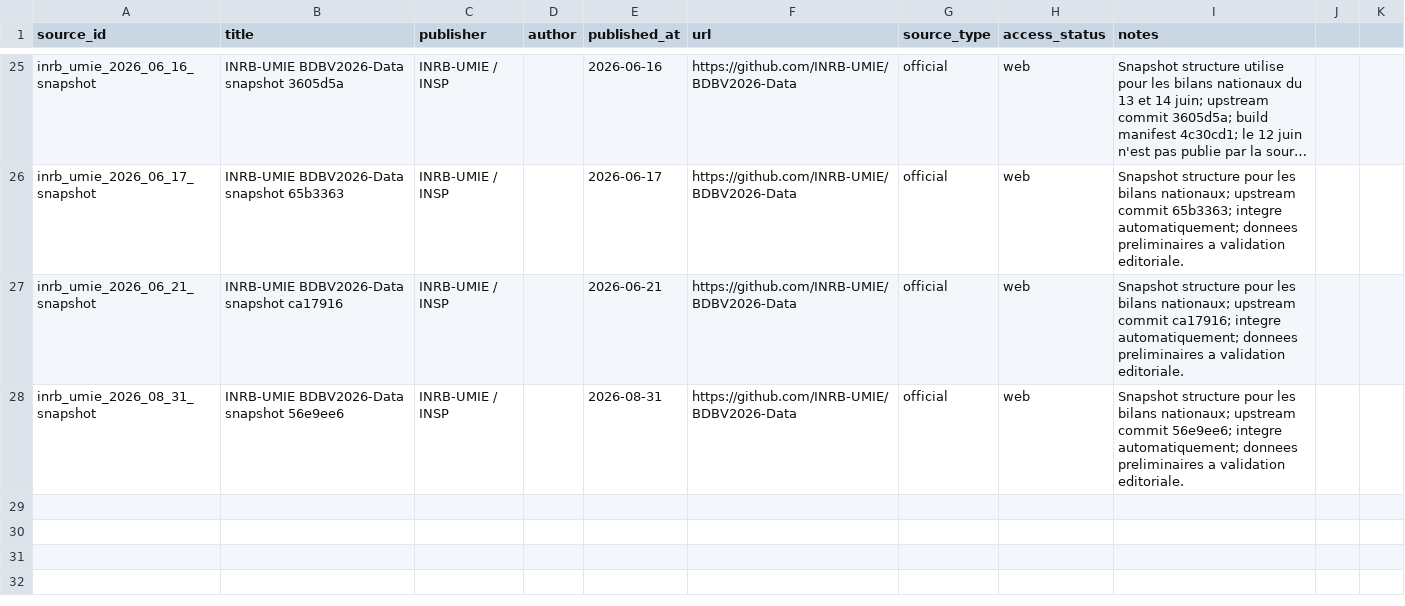
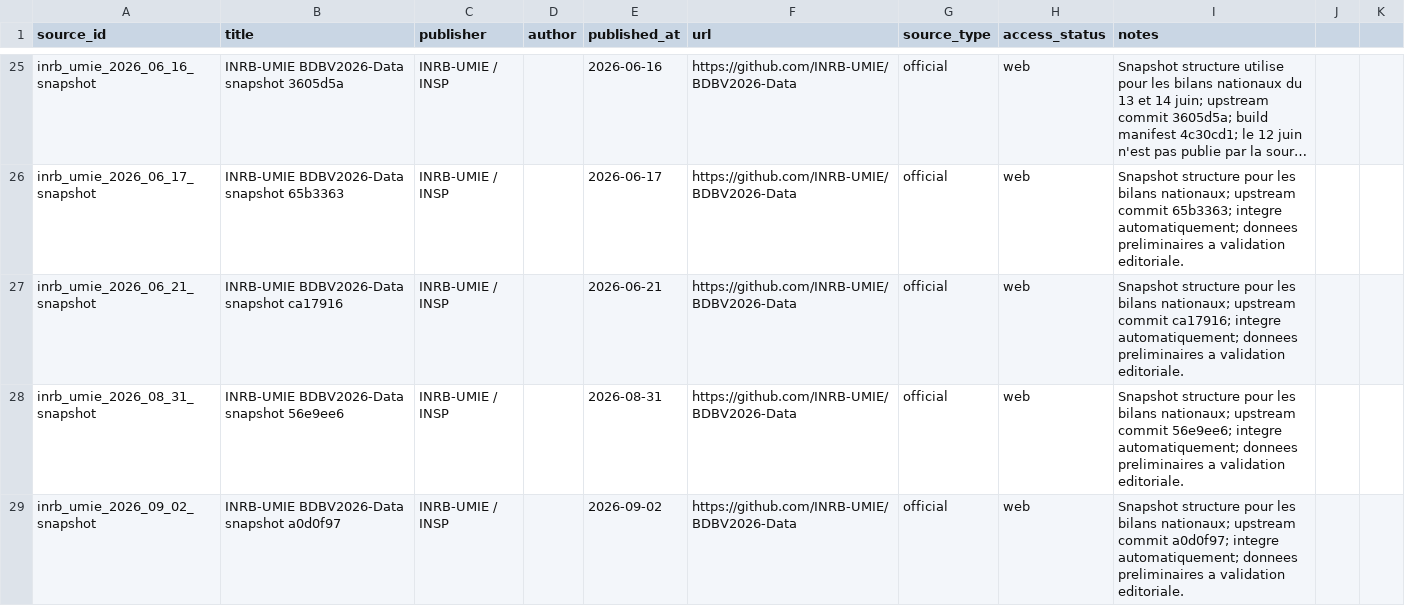
Before and after one commit to hericlibong/ebola, a CSV file: public/data/reference/sources.csv, drawn as a sheet; only a part is shown, gaps mark what is left out; long unchanged cells end in ….

```diff
--- a/public/data/reference/sources.csv
+++ b/public/data/reference/sources.csv
@@ -28 +28,2 @@ inrb_umie_2026_06_21_snapshot,INRB-UMIE BDBV2026-Data snapshot ca17916,INRB-UMIE
 inrb_umie_2026_08_31_snapshot,INRB-UMIE BDBV2026-Data snapshot 56e9ee6,INRB-UMIE / INSP,,2026-08-31,https://github.com/INRB-UMIE/BDBV2026-Data,official,web,Snapshot structure pour les bilans nationaux; upstream commit 56e9ee6; integre automatiquement; donnees preliminaires a validation editoriale.
+inrb_umie_2026_09_02_snapshot,INRB-UMIE BDBV2026-Data snapshot a0d0f97,INRB-UMIE / INSP,,2026-09-02,https://github.com/INRB-UMIE/BDBV2026-Data,official,web,Snapshot structure pour les bilans nationaux; upstream commit a0d0f97; integre automatiquement; donnees preliminaires a validation editoriale.
```
Also changed, not shown: public/data/reference/counts.csv, public/data/reference/events.csv.
